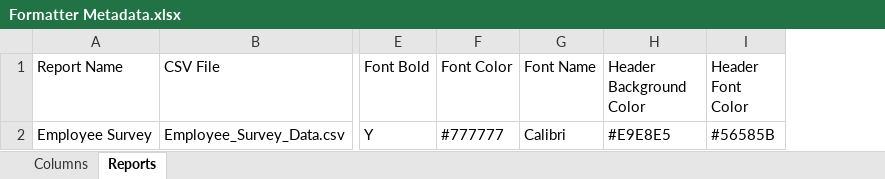
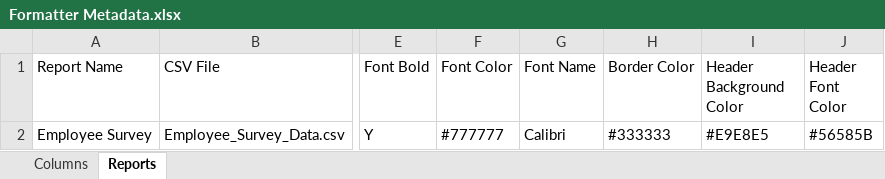
Before and after one commit to andbeder/ExcelFormatter, an Excel workbook: Formatter Metadata.xlsx, sheet Reports, drawn as a sheet; only a part is shown, gaps mark what is left out; values as stored, in another font and other column widths than the file's, no borders; table styles not drawn; the diff names each change by its address in the sheet, - before the commit and + after, or states it on an @@ line.

Commit message:
Added Border Color field

```diff
--- a/Formatter Metadata.xlsx (sheet Reports)
+++ b/Formatter Metadata.xlsx (sheet Reports)
+column H (Border Color), row 2: #333333
```
